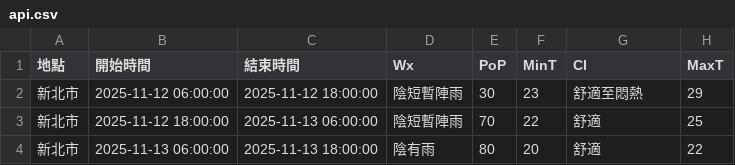
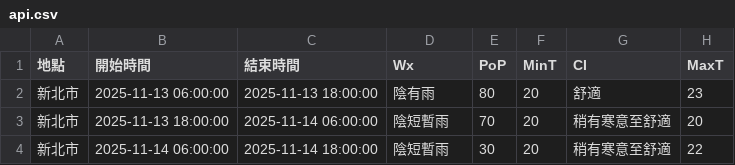
Before and after one commit to oao030oao/1111518-mid, a CSV file: api.csv, drawn as a sheet.

```diff
--- a/api.csv
+++ b/api.csv
@@ -1,4 +1,4 @@
 地點,開始時間,結束時間,Wx,PoP,MinT,CI,MaxT
-新北市,2025-11-12 06:00:00,2025-11-12 18:00:00,陰短暫陣雨,30,23,舒適至悶熱,29
-新北市,2025-11-12 18:00:00,2025-11-13 06:00:00,陰短暫陣雨,70,22,舒適,25
-新北市,2025-11-13 06:00:00,2025-11-13 18:00:00,陰有雨,80,20,舒適,22
+新北市,2025-11-13 06:00:00,2025-11-13 18:00:00,陰有雨,80,20,舒適,23
+新北市,2025-11-13 18:00:00,2025-11-14 06:00:00,陰短暫雨,70,20,稍有寒意至舒適,20
+新北市,2025-11-14 06:00:00,2025-11-14 18:00:00,陰短暫雨,30,20,稍有寒意至舒適,22
```
Also changed, not shown: 1 other file.
